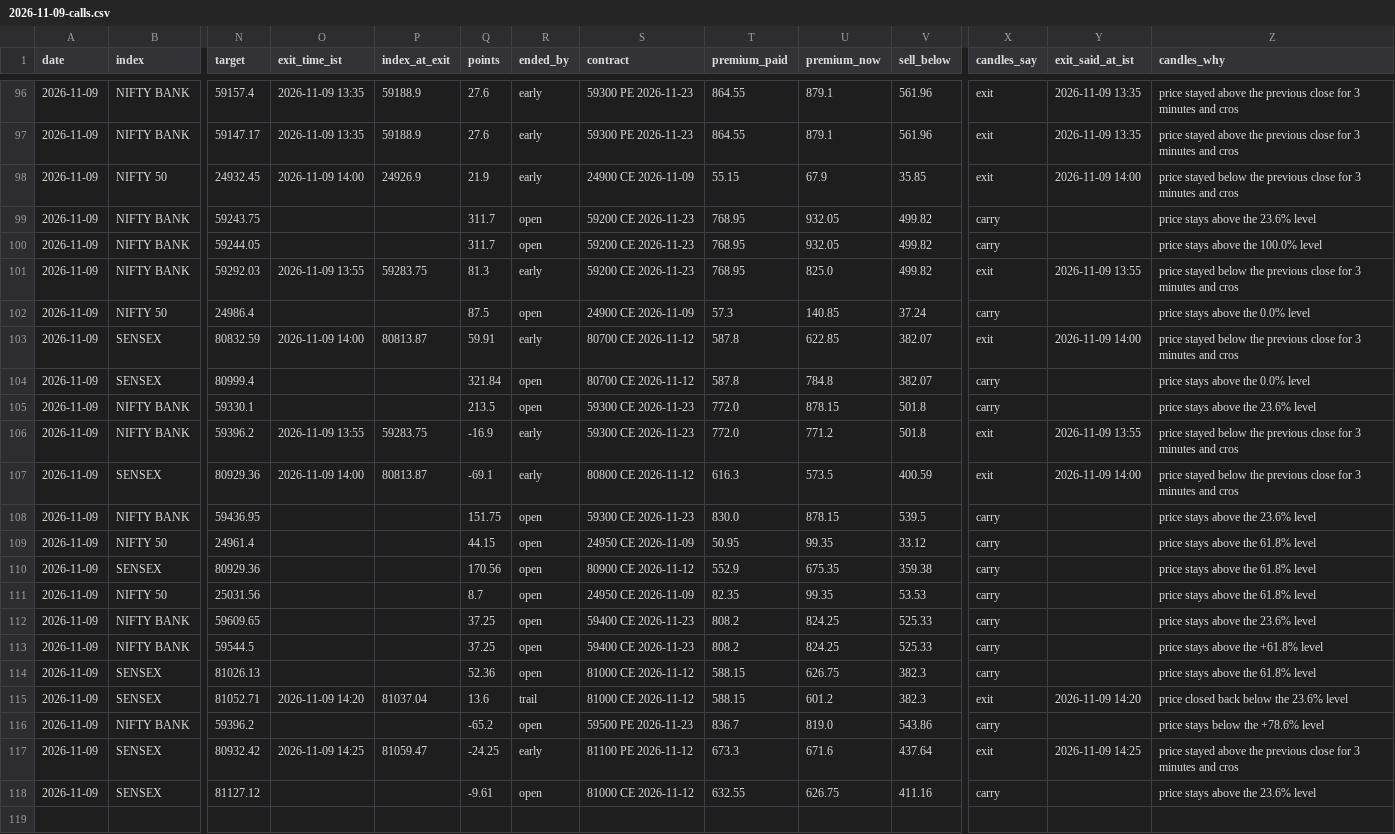
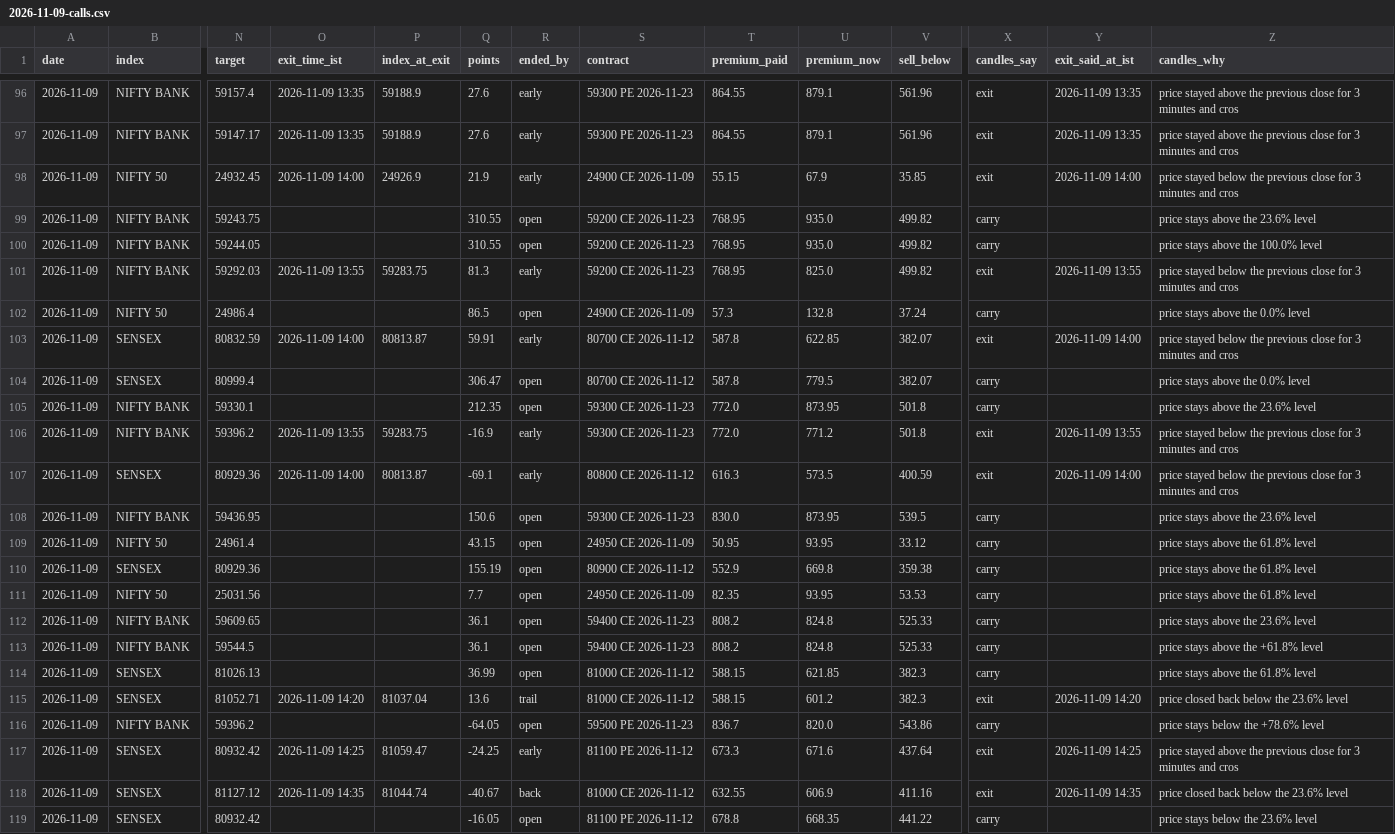
Before and after one commit to AAB-sys/My-Trade, a CSV file: sessions/2026-11-09-calls.csv, drawn as a sheet; only a part is shown, gaps mark what is left out; rows hold the shown columns only; the diff names each change by its address in the sheet, - before the commit and + after, or states it on an @@ line.

Commit message:
Session 2026-11-09-calls

```diff
--- a/sessions/2026-11-09-calls.csv
+++ b/sessions/2026-11-09-calls.csv
-Q99:Q100 (points): 311.7
+Q99:Q100 (points): 310.55
-U99:U100 (premium_now): 932.05
+U99:U100 (premium_now): 935.0
-Q102 (points): 87.5
+Q102 (points): 86.5
-U102 (premium_now): 140.85
+U102 (premium_now): 132.8
-Q104 (points): 321.84
+Q104 (points): 306.47
-U104 (premium_now): 784.8
+U104 (premium_now): 779.5
-Q105 (points): 213.5
+Q105 (points): 212.35
-U105 (premium_now): 878.15
+U105 (premium_now): 873.95
-Q108 (points): 151.75
+Q108 (points): 150.6
-U108 (premium_now): 878.15
+U108 (premium_now): 873.95
-Q109 (points): 44.15
+Q109 (points): 43.15
-U109 (premium_now): 99.35
+U109 (premium_now): 93.95
-Q110 (points): 170.56
+Q110 (points): 155.19
-U110 (premium_now): 675.35
+U110 (premium_now): 669.8
-Q111 (points): 8.7
+Q111 (points): 7.7
-U111 (premium_now): 99.35
+U111 (premium_now): 93.95
-Q112:Q113 (points): 37.25
+Q112:Q113 (points): 36.1
-U112:U113 (premium_now): 824.25
+U112:U113 (premium_now): 824.8
-Q114 (points): 52.36
+Q114 (points): 36.99
-U114 (premium_now): 626.75
+U114 (premium_now): 621.85
-Q116 (points): -65.2
+Q116 (points): -64.05
-U116 (premium_now): 819.0
+U116 (premium_now): 820.0
-O118 (exit_time_ist): (empty)
+O118 (exit_time_ist): 2026-11-09 14:35
-P118 (index_at_exit): (empty)
+P118 (index_at_exit): 81044.74
-Q118 (points): -9.61
+Q118 (points): -40.67
-R118 (ended_by): open
+R118 (ended_by): back
-U118 (premium_now): 626.75
+U118 (premium_now): 606.9
-X118 (candles_say): carry
+X118 (candles_say): exit
-Y118 (exit_said_at_ist): (empty)
+Y118 (exit_said_at_ist): 2026-11-09 14:35
-Z118 (candles_why): price stays above the 23.6% level
+Z118 (candles_why): price closed back below the 23.6% level
+row 119: 2026-11-09 | SENSEX | 80932.42 |  |  | -16.05 | open | 81100 PE 2026-11-12 | 678.8 | 668.35 | 441.22 | carry |  | price stays below the 23.6% level
```
